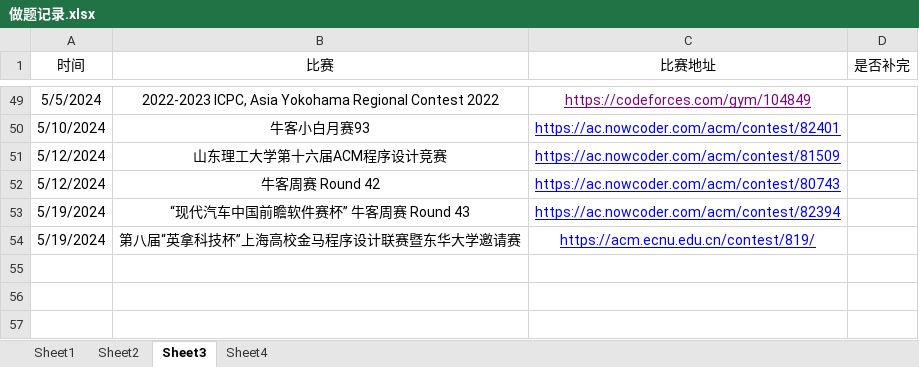
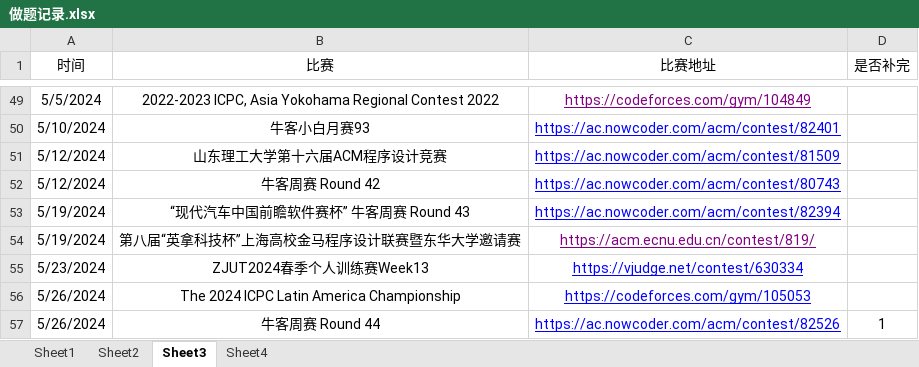
Before and after one commit to unclezhou486/ACM-Solutions, an Excel workbook: 做题记录.xlsx, sheet Sheet3, drawn as a sheet; only a part is shown, gaps mark what is left out; values as stored, in another font and other column widths than the file's, no borders; the diff names each change by its address in the sheet, - before the commit and + after, or states it on an @@ line.

```diff
--- a/做题记录.xlsx (sheet Sheet3)
+++ b/做题记录.xlsx (sheet Sheet3)
-C54 text colour: #0000FF
+C54 text colour: #800080
+row 55: 5/23/2024 | ZJUT2024春季个人训练赛Week13 | https://vjudge.net/contest/630334
+row 56: 5/26/2024 | The 2024 ICPC Latin America Championship | https://codeforces.com/gym/105053
+row 57: 5/26/2024 | 牛客周赛 Round 44 | https://ac.nowcoder.com/acm/contest/82526 | 1
```
Also changed, not shown: sheet Sheet1, 12 other files.
